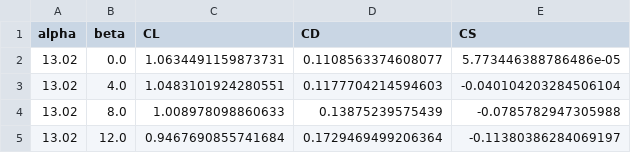
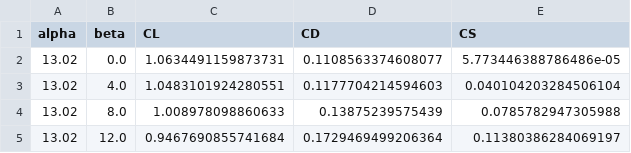
Before and after one commit to awegroup/TUDELFT_V3_KITE, a CSV file: data/aerodynamic/3D/CFD_RANS_Re15e6_beta_sweep_alpha_13_Vire2022_CorrectedByPoland2025.csv, drawn as a sheet.

```diff
--- a/data/aerodynamic/3D/CFD_RANS_Re15e6_beta_sweep_alpha_13_Vire2022_CorrectedByPoland2025.csv
+++ b/data/aerodynamic/3D/CFD_RANS_Re15e6_beta_sweep_alpha_13_Vire2022_CorrectedByPoland2025.csv
@@ -2,4 +2,4 @@ alpha,beta,CL,CD,CS
 13.02,0.0,1.0634491159873731,0.1108563374608077,5.773446388786486e-05
-13.02,4.0,1.0483101924280551,0.1177704214594603,-0.040104203284506104
-13.02,8.0,1.008978098860633,0.13875239575439,-0.0785782947305988
-13.02,12.0,0.9467690855741684,0.1729469499206364,-0.11380386284069197
+13.02,4.0,1.0483101924280551,0.1177704214594603,0.040104203284506104
+13.02,8.0,1.008978098860633,0.13875239575439,0.0785782947305988
+13.02,12.0,0.9467690855741684,0.1729469499206364,0.11380386284069197
```
Also changed, not shown: data/aerodynamic/3D/CFD_RANS_Re1e5_beta_sweep_alpha_13_Vire2022_CorrectedByPoland2025.csv, data/aerodynamic/3D/CFD_RANS_Re1e6_beta_sweep_alpha_13_Vire2022_CorrectedByPoland2025.csv, 3 other files.
